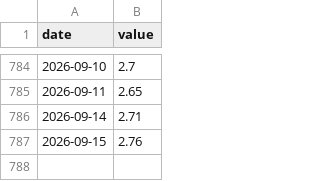
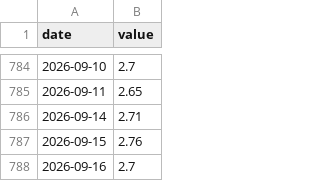
Before and after one commit to JunyiWu97/cross-asset-structure-monitor, a CSV file: data/environment/hy_oas.csv, drawn as a sheet; only a part is shown, gaps mark what is left out.

```diff
--- a/data/environment/hy_oas.csv
+++ b/data/environment/hy_oas.csv
@@ -787 +787,2 @@
 2026-09-15,2.76
+2026-09-16,2.7
```
Also changed, not shown: data/environment_latest.csv.
